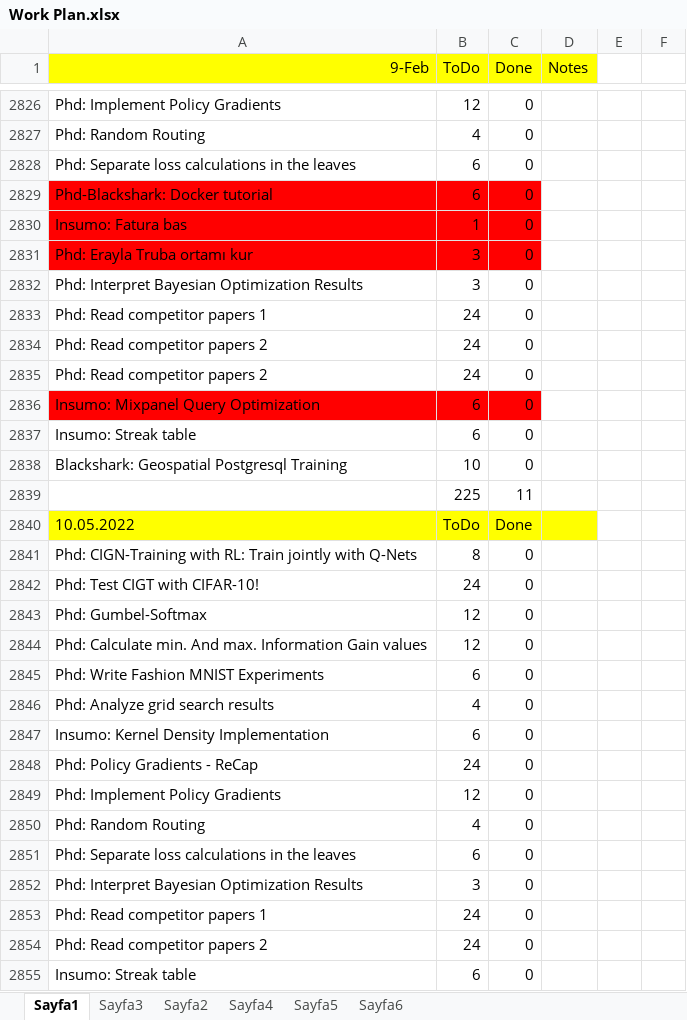
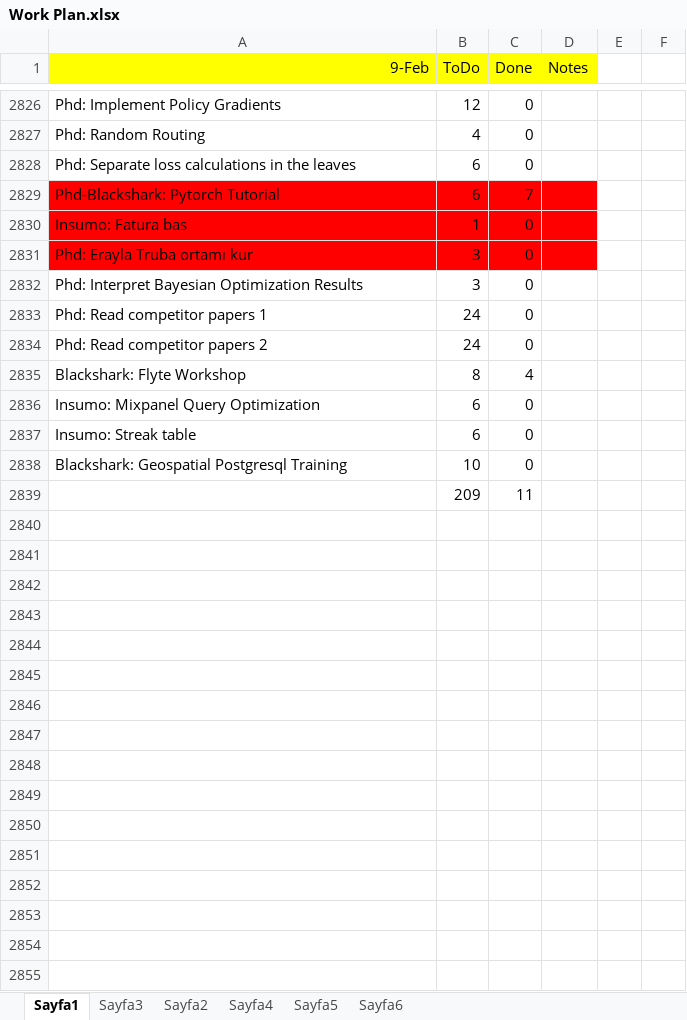
Before and after one commit to ufukcbicici/phd_work, an Excel workbook: Work Plan.xlsx, sheet Sayfa1, drawn as a sheet; only a part is shown, gaps mark what is left out; values as stored, in another font and other column widths than the file's, no borders; charts and pictures not drawn; removed rows and columns are numbered as before the commit, all else as after; the diff covers the shown part only; the diff names each change by its address in the sheet, - before the commit and + after, or states it on an @@ line.

Commit message:
Gumbel Softmax Rounding Property works.

```diff
--- a/Work Plan.xlsx (sheet Sayfa1)
+++ b/Work Plan.xlsx (sheet Sayfa1)
-A2829 (9-Feb): Phd-Blackshark: Docker tutorial
+A2829 (9-Feb): Phd-Blackshark: Pytorch Tutorial
-C2829 (Done): 0
+C2829 (Done): 7
-D2829:D2831 fill: none
+D2829:D2831 fill: #FF0000
-row 2835: Phd: Read competitor papers 2 | 24 | 0
+row 2835: Blackshark: Flyte Workshop | 8 | 4
-A2836:C2836 fill: #FF0000
+A2836:C2836 fill: none
-B2839 (ToDo): 225
+B2839 (ToDo): 209
-row 2840: 10.05.2022 | ToDo | Done
-row 2841: Phd: CIGN-Training with RL: Train jointly with Q-Nets | 8 | 0
-row 2842: Phd: Test CIGT with CIFAR-10! | 24 | 0
-row 2843: Phd: Gumbel-Softmax | 12 | 0
-row 2844: Phd: Calculate min. And max. Information Gain values | 12 | 0
-row 2845: Phd: Write Fashion MNIST Experiments | 6 | 0
-row 2846: Phd: Analyze grid search results | 4 | 0
-row 2847: Insumo: Kernel Density Implementation | 6 | 0
-row 2848: Phd: Policy Gradients - ReCap | 24 | 0
-row 2849: Phd: Implement Policy Gradients | 12 | 0
-row 2850: Phd: Random Routing | 4 | 0
-row 2851: Phd: Separate loss calculations in the leaves | 6 | 0
-row 2852: Phd: Interpret Bayesian Optimization Results | 3 | 0
-row 2853: Phd: Read competitor papers 1 | 24 | 0
-row 2854: Phd: Read competitor papers 2 | 24 | 0
-row 2855: Insumo: Streak table | 6 | 0
```
Also changed, not shown: 3 removed rows elsewhere in this sheet, formulas that keep their value, charts or pictures, 5 other files.
